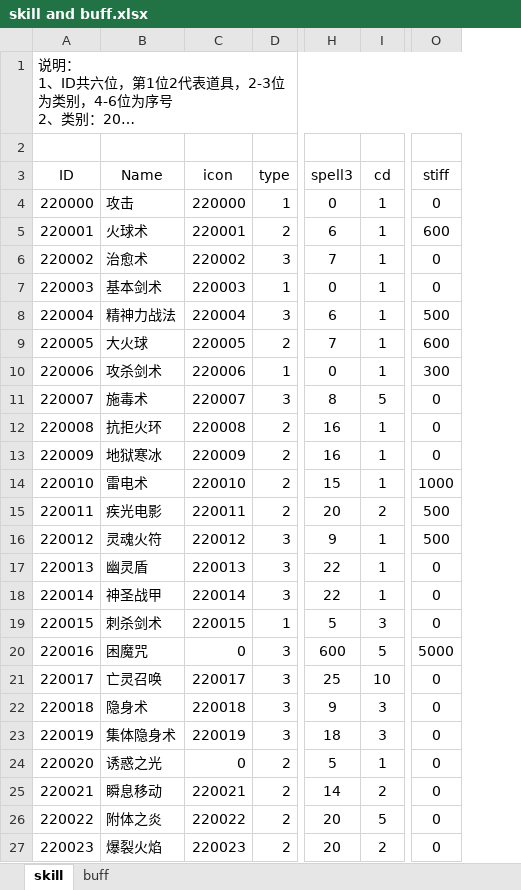
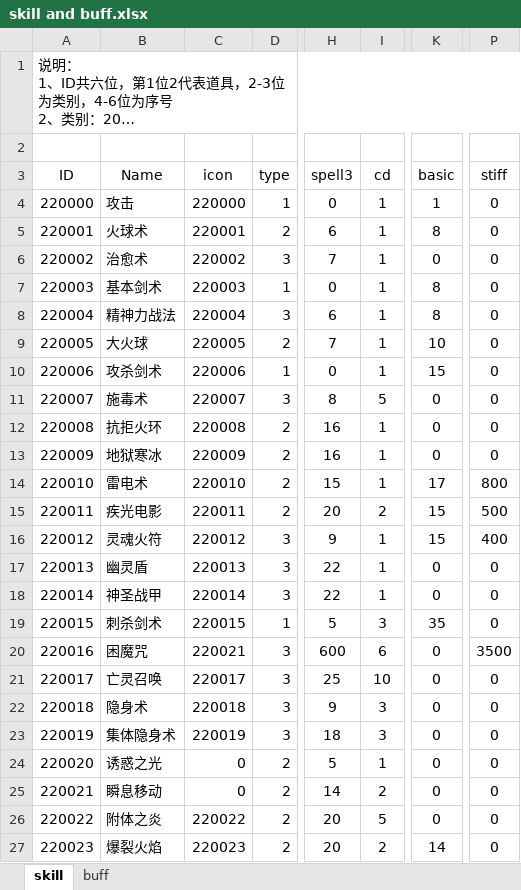
Before and after one commit to simon0xia/mirror, an Excel workbook: documents/skill and buff.xlsx, sheet skill, drawn as a sheet; only a part is shown, gaps mark what is left out; long unchanged cells end in …; values as stored, in another font and other column widths than the file's, no borders; conditional formats not drawn; addresses are those after the commit; the diff covers the shown part only; the diff names each change by its address in the sheet, - before the commit and + after, or states it on an @@ line.

```diff
--- a/documents/skill and buff.xlsx (sheet skill)
+++ b/documents/skill and buff.xlsx (sheet skill)
+column K (basic), rows 4-27: 1 | 8 | 0 | 8 | 8 | 10 | 15 | 0 | 0 | 0 | 17 | 15 | 15 | 0 | 0 | 35 | 0 | 0 | 0 | 0 | 0 | 0 | 0 | 14
-P5 (stiff): 600
+P5 (stiff): 0
-P8 (stiff): 500
+P8 (stiff): 0
-P9 (stiff): 600
+P9 (stiff): 0
-P10 (stiff): 300
+P10 (stiff): 0
-P14 (stiff): 1000
+P14 (stiff): 800
-P16 (stiff): 500
+P16 (stiff): 400
-C20 (icon): 0
+C20 (icon): 220021
-I20 (cd): 5
+I20 (cd): 6
-P20 (stiff): 5000
+P20 (stiff): 3500
-C25 (icon): 220021
+C25 (icon): 0
```
Also changed, not shown: 1 edited cell elsewhere in this sheet, sheet buff, documents/地图定义.xlsx, documents/怪物属性表.xlsx, 2 other files.
